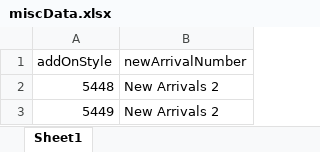
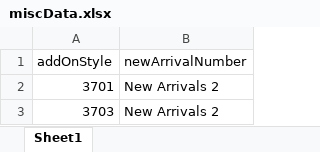
Before and after one commit to vishallamba25/cabi, an Excel workbook: KatalonProjects/miscData.xlsx, sheet Sheet1, drawn as a sheet; values as stored, in another font and other column widths than the file's, no borders; the diff names each change by its address in the sheet, - before the commit and + after, or states it on an @@ line.

```diff
--- a/KatalonProjects/miscData.xlsx (sheet Sheet1)
+++ b/KatalonProjects/miscData.xlsx (sheet Sheet1)
-A2 (addOnStyle): 5448
+A2 (addOnStyle): 3701
-A3 (addOnStyle): 5449
+A3 (addOnStyle): 3703
```
Also changed, not shown: KatalonProjects/virtualShowData.xlsx, 28 other files.
